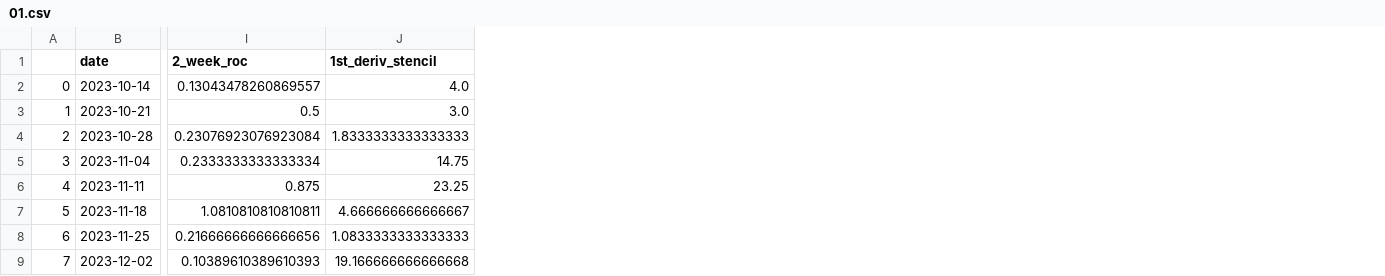
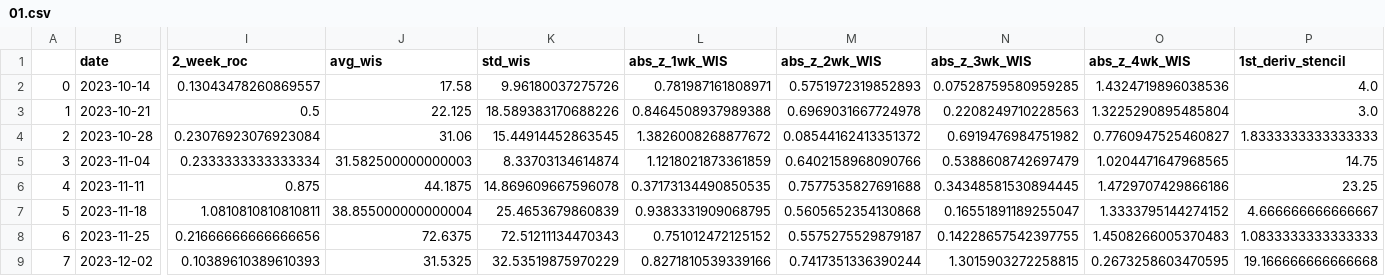
Before and after one commit to atiumcache/flu-forecast-accuracy, a CSV file: hosp_roc/01.csv, drawn as a sheet; only a part is shown, gaps mark what is left out; the diff names each change by its address in the sheet, - before the commit and + after, or states it on an @@ line.

Commit message:
compute and plot stencil deriv.

```diff
--- a/hosp_roc/01.csv
+++ b/hosp_roc/01.csv
+column J (avg_wis), rows 2-9: 17.58 | 22.125 | 31.06 | 31.582500000000003 | 44.1875 | 38.855000000000004 | 72.6375 | 31.5325
+column K (std_wis), rows 2-9: 9.96180037275726 | 18.589383170688226 | 15.44914452863545 | 8.33703134614874 | 14.869609667596078 | 25.4653679860839 | 72.51211134470343 | 32.53519875970229
+column L (abs_z_1wk_WIS), rows 2-9: 0.781987161808971 | 0.8464508937989388 | 1.3826008268877672 | 1.1218021873361859 | 0.37173134490850535 | 0.9383331909068795 | 0.751012472125152 | 0.8271810539339166
+column M (abs_z_2wk_WIS), rows 2-9: 0.5751972319852893 | 0.6969031667724978 | 0.08544162413351372 | 0.6402158968090766 | 0.7577535827691688 | 0.5605652354130868 | 0.5575275529879187 | 0.7417351336390244
+column N (abs_z_3wk_WIS), rows 2-9: 0.07528759580959285 | 0.2208249710228563 | 0.6919476984751982 | 0.5388608742697479 | 0.34348581530894445 | 0.16551891189255047 | 0.14228657542397755 | 1.3015903272258815
+column O (abs_z_4wk_WIS), rows 2-9: 1.4324719896038536 | 1.3225290895485804 | 0.7760947525460827 | 1.0204471647968565 | 1.4729707429866186 | 1.3333795144274152 | 1.4508266005370483 | 0.2673258603470595
```
Also changed, not shown: hosp_roc/10.csv, hosp_roc/21.csv, 53 other files.
